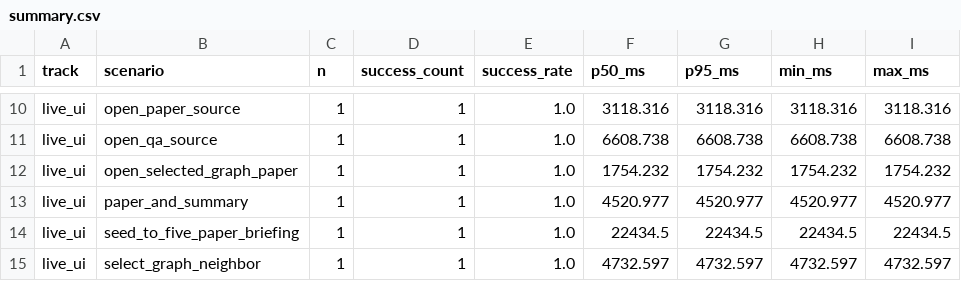
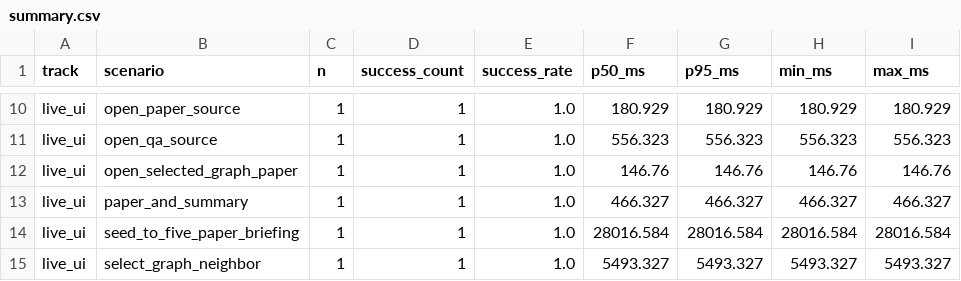
Before and after one commit to YUcxovo/MNEME, a CSV file: docs/evaluation/live-core/summary.csv, drawn as a sheet; only a part is shown, gaps mark what is left out; the diff covers the shown part only; the diff names each change by its address in the sheet, - before the commit and + after, or states it on an @@ line.

```diff
--- a/docs/evaluation/live-core/summary.csv
+++ b/docs/evaluation/live-core/summary.csv
-F10 (p50_ms): 3118.316
+F10 (p50_ms): 180.929
-G10 (p95_ms): 3118.316
+G10 (p95_ms): 180.929
-H10 (min_ms): 3118.316
+H10 (min_ms): 180.929
-I10 (max_ms): 3118.316
+I10 (max_ms): 180.929
-F11 (p50_ms): 6608.738
+F11 (p50_ms): 556.323
-G11 (p95_ms): 6608.738
+G11 (p95_ms): 556.323
-H11 (min_ms): 6608.738
+H11 (min_ms): 556.323
-I11 (max_ms): 6608.738
+I11 (max_ms): 556.323
-F12 (p50_ms): 1754.232
+F12 (p50_ms): 146.76
-G12 (p95_ms): 1754.232
+G12 (p95_ms): 146.76
-H12 (min_ms): 1754.232
+H12 (min_ms): 146.76
-I12 (max_ms): 1754.232
+I12 (max_ms): 146.76
-F13 (p50_ms): 4520.977
+F13 (p50_ms): 466.327
-G13 (p95_ms): 4520.977
+G13 (p95_ms): 466.327
-H13 (min_ms): 4520.977
+H13 (min_ms): 466.327
-I13 (max_ms): 4520.977
+I13 (max_ms): 466.327
-F14 (p50_ms): 22434.5
+F14 (p50_ms): 28016.584
-G14 (p95_ms): 22434.5
+G14 (p95_ms): 28016.584
-H14 (min_ms): 22434.5
+H14 (min_ms): 28016.584
-I14 (max_ms): 22434.5
+I14 (max_ms): 28016.584
-F15 (p50_ms): 4732.597
+F15 (p50_ms): 5493.327
-G15 (p95_ms): 4732.597
+G15 (p95_ms): 5493.327
-H15 (min_ms): 4732.597
+H15 (min_ms): 5493.327
-I15 (max_ms): 4732.597
+I15 (max_ms): 5493.327
```
Also changed, not shown: 32 edited cells elsewhere in this file, docs/evaluation/live-core/raw/live_core_path.csv, 10 other files.
